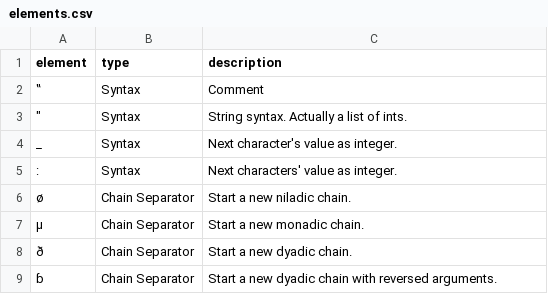
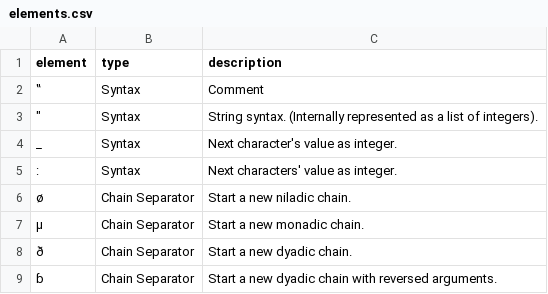
Before and after one commit to zoomlogo/flax, a CSV file: docs/elements.csv, drawn as a sheet; only a part is shown.

```diff
--- a/docs/elements.csv
+++ b/docs/elements.csv
@@ -2,3 +2,3 @@
 "‟","Syntax","Comment"
-"""","Syntax","String syntax. Actually a list of ints."
+"""","Syntax","String syntax. (Internally represented as a list of integers)."
 "_","Syntax","Next character's value as integer."
```
Also changed, not shown: 2 other files.
